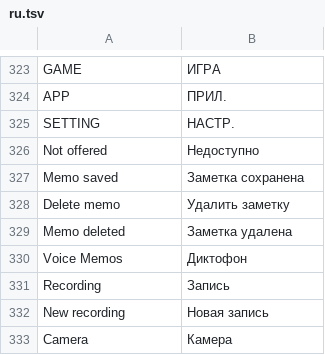
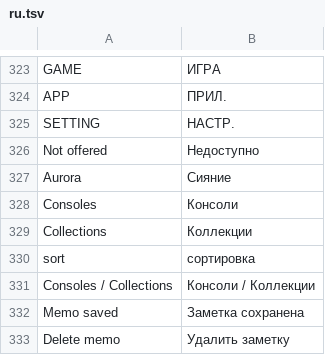
Before and after one commit to mvizensk/VitaOS, a TSV file: assets/lang/ru.tsv, drawn as a sheet; only a part is shown, gaps mark what is left out; the shorter side is filled out with more unchanged rows; the diff names each change by its address in the sheet, - before the commit and + after, or states it on an @@ line.

```diff
--- a/assets/lang/ru.tsv
+++ b/assets/lang/ru.tsv
+row 327: Aurora | Сияние
+row 328: Consoles | Консоли
+row 329: Collections | Коллекции
+row 330: sort | сортировка
+row 331: Consoles / Collections | Консоли / Коллекции
```
Also changed, not shown: assets/lang/de.tsv, assets/lang/es.tsv, 9 other files.
